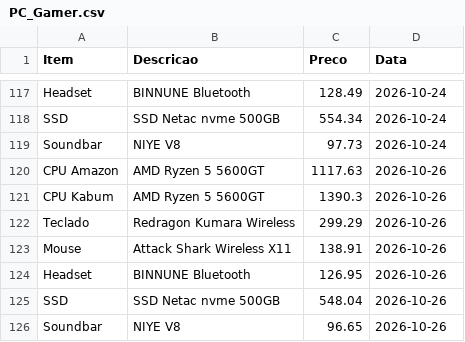
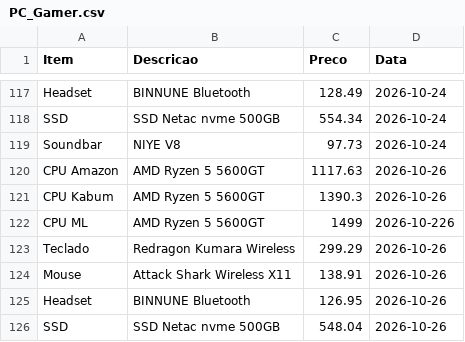
Before and after one commit to josafary-ds/PC-Gamer_Price_Monitoring, a CSV file: PC_Gamer.csv, drawn as a sheet; only a part is shown, gaps mark what is left out; the shorter side is filled out with more unchanged rows; the diff names each change by its address in the sheet, - before the commit and + after, or states it on an @@ line.

```diff
--- a/PC_Gamer.csv
+++ b/PC_Gamer.csv
+row 122: CPU ML | AMD Ryzen 5 5600GT | 1499 | 2026-10-226
```
Also changed, not shown: 2 other files.
